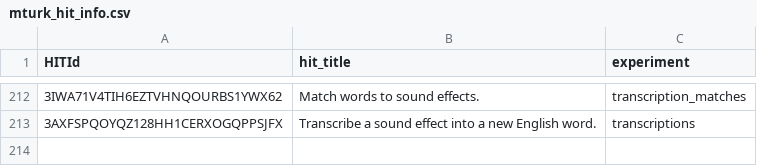
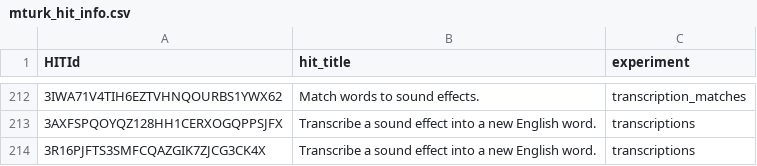
Before and after one commit to lupyanlab/telephone-app, a CSV file: mturk_hit_info.csv, drawn as a sheet; only a part is shown, gaps mark what is left out; the diff names each change by its address in the sheet, - before the commit and + after, or states it on an @@ line.

Commit message:
Add final transcription survey HIT id

```diff
--- a/mturk_hit_info.csv
+++ b/mturk_hit_info.csv
+row 214: 3R16PJFTS3SMFCQAZGIK7ZJCG3CK4X | Transcribe a sound effect into a new English word. | transcriptions
```
